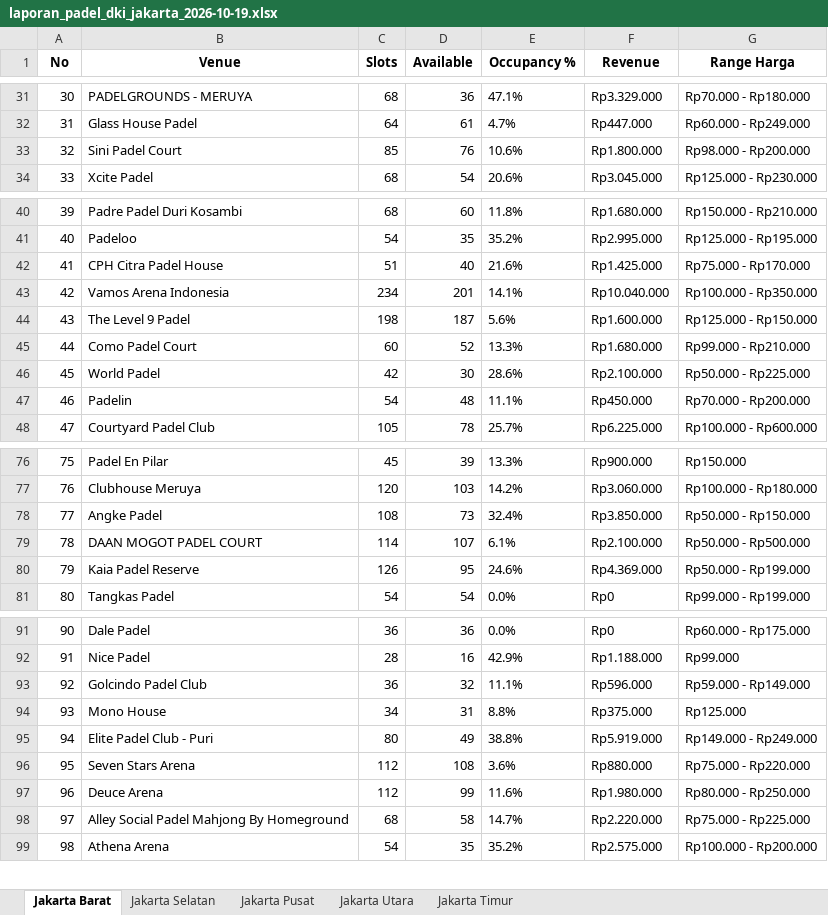
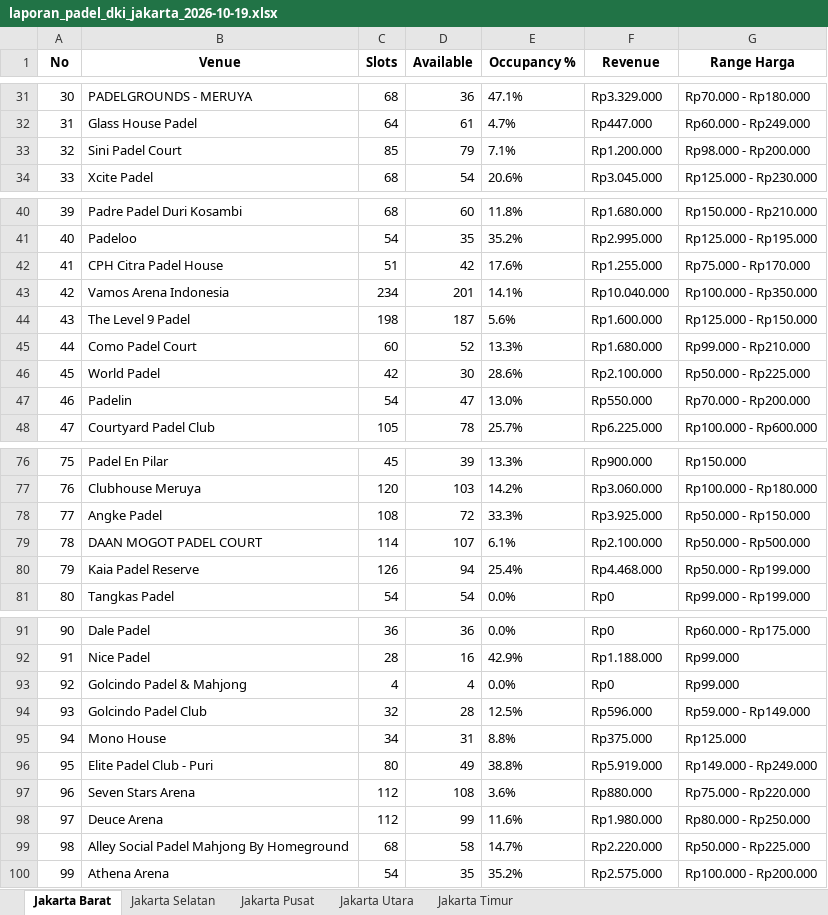
Before and after one commit to sundaynull/padel-scraper-jkt, an Excel workbook: laporan_padel_dki_jakarta_2026-10-19.xlsx, sheet Jakarta Barat, drawn as a sheet; only a part is shown, gaps mark what is left out; values as stored, in another font and other column widths than the file's, no borders; addresses are those after the commit; the diff covers the shown part only; the diff names each change by its address in the sheet, - before the commit and + after, or states it on an @@ line.

```diff
--- a/laporan_padel_dki_jakarta_2026-10-19.xlsx (sheet Jakarta Barat)
+++ b/laporan_padel_dki_jakarta_2026-10-19.xlsx (sheet Jakarta Barat)
-D33 (Available): 76
+D33 (Available): 79
-E33 (Occupancy %): 10.6%
+E33 (Occupancy %): 7.1%
-F33 (Revenue): Rp1.800.000
+F33 (Revenue): Rp1.200.000
-D42 (Available): 40
+D42 (Available): 42
-E42 (Occupancy %): 21.6%
+E42 (Occupancy %): 17.6%
-F42 (Revenue): Rp1.425.000
+F42 (Revenue): Rp1.255.000
-D47 (Available): 48
+D47 (Available): 47
-E47 (Occupancy %): 11.1%
+E47 (Occupancy %): 13.0%
-F47 (Revenue): Rp450.000
+F47 (Revenue): Rp550.000
-D78 (Available): 73
+D78 (Available): 72
-E78 (Occupancy %): 32.4%
+E78 (Occupancy %): 33.3%
-F78 (Revenue): Rp3.850.000
+F78 (Revenue): Rp3.925.000
-D80 (Available): 95
+D80 (Available): 94
-E80 (Occupancy %): 24.6%
+E80 (Occupancy %): 25.4%
-F80 (Revenue): Rp4.369.000
+F80 (Revenue): Rp4.468.000
+row 93: 92 | Golcindo Padel & Mahjong | 4 | 4 | 0.0% | Rp0 | Rp99.000
@@ column A (No) renumbered from row 94 down @@
-C94 (Slots): 36
+C94 (Slots): 32
-D94 (Available): 32
+D94 (Available): 28
-E94 (Occupancy %): 11.1%
+E94 (Occupancy %): 12.5%
-G99 (Range Harga): Rp75.000 - Rp225.000
+G99 (Range Harga): Rp50.000 - Rp225.000
```
Also changed, not shown: 7 edited cells elsewhere in this sheet, sheet Jakarta Utara, sheet Jakarta Selatan, sheet Jakarta Pusat, sheet Jakarta Timur, 5 other files.
